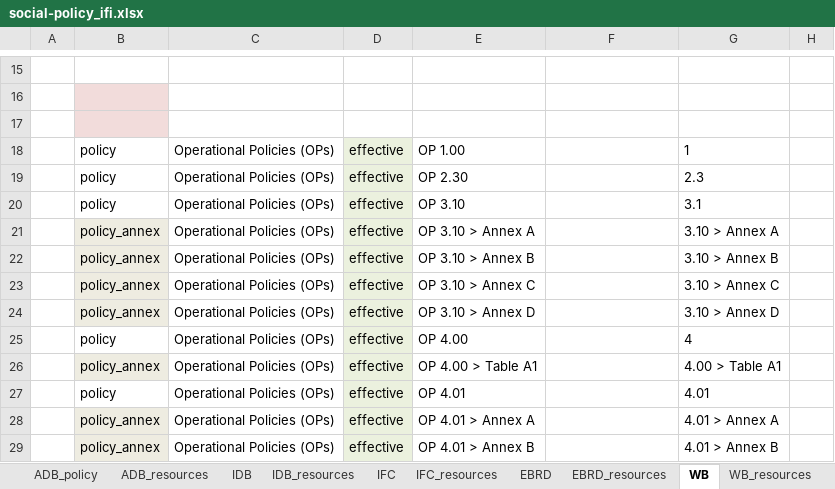
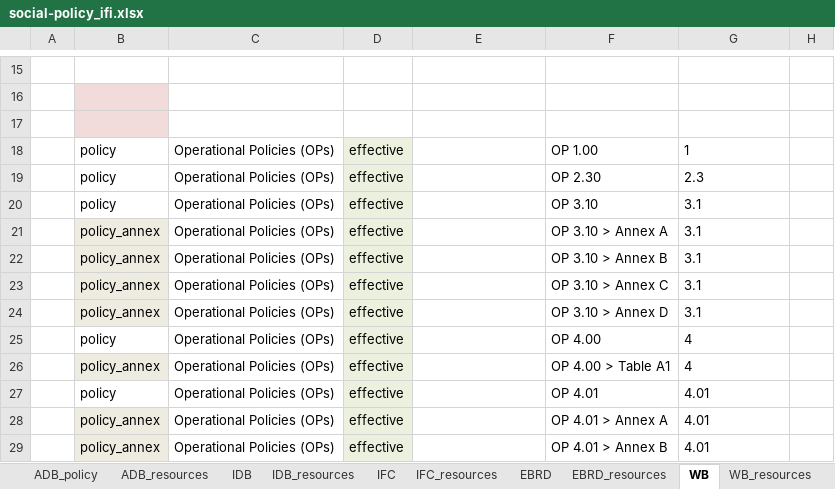
Before and after one commit to aaronkyle/social-development, an Excel workbook: context/social-policy_ifi.xlsx, sheet WB, drawn as a sheet; only a part is shown, gaps mark what is left out; values as stored, in another font and other column widths than the file's, no borders; the diff covers the shown part only; the diff names each change by its address in the sheet, - before the commit and + after, or states it on an @@ line.

```diff
--- a/context/social-policy_ifi.xlsx (sheet WB)
+++ b/context/social-policy_ifi.xlsx (sheet WB)
-E18: OP 1.00
+E18: (empty)
-F18: (empty)
+F18: OP 1.00
-E19: OP 2.30
+E19: (empty)
-F19: (empty)
+F19: OP 2.30
-E20: OP 3.10
+E20: (empty)
-F20: (empty)
+F20: OP 3.10
-E21: OP 3.10 > Annex A
+E21: (empty)
-F21: (empty)
+F21: OP 3.10 > Annex A
-G21: 3.10 > Annex A
+G21: 3.1
-E22: OP 3.10 > Annex B
+E22: (empty)
-F22: (empty)
+F22: OP 3.10 > Annex B
-G22: 3.10 > Annex B
+G22: 3.1
-E23: OP 3.10 > Annex C
+E23: (empty)
-F23: (empty)
+F23: OP 3.10 > Annex C
-G23: 3.10 > Annex C
+G23: 3.1
-E24: OP 3.10 > Annex D
+E24: (empty)
-F24: (empty)
+F24: OP 3.10 > Annex D
-G24: 3.10 > Annex D
+G24: 3.1
-E25: OP 4.00
+E25: (empty)
-F25: (empty)
+F25: OP 4.00
-E26: OP 4.00 > Table A1
+E26: (empty)
-F26: (empty)
+F26: OP 4.00 > Table A1
-G26: 4.00 > Table A1
+G26: 4
-E27: OP 4.01
+E27: (empty)
-F27: (empty)
+F27: OP 4.01
-E28: OP 4.01 > Annex A
+E28: (empty)
-F28: (empty)
+F28: OP 4.01 > Annex A
-G28: 4.01 > Annex A
+G28: 4.01
-E29: OP 4.01 > Annex B
+E29: (empty)
-F29: (empty)
+F29: OP 4.01 > Annex B
-G29: 4.01 > Annex B
+G29: 4.01
```
Also changed, not shown: 214 edited cells and cell formats elsewhere in this sheet, sheet IDB, sheet IDB_resources, sheet ADB_policy, sheet ADB_resources, sheet IFC_resources, sheet EBRD, 3 more sheets.
